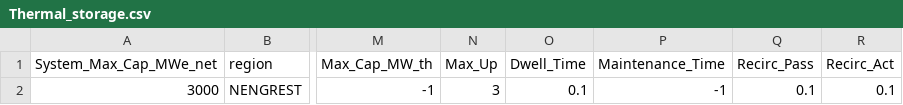
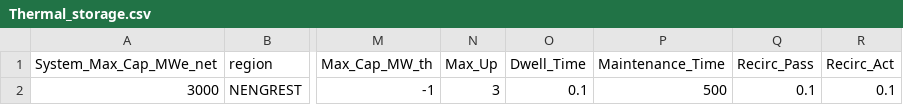
Before and after one commit to cfe316/GenX, a CSV file: Example_Systems/RealSystemExample/Fusion_Singlezone/Thermal_storage.csv, drawn as a sheet; only a part is shown, gaps mark what is left out; the diff names each change by its address in the sheet, - before the commit and + after, or states it on an @@ line.

```diff
--- a/Example_Systems/RealSystemExample/Fusion_Singlezone/Thermal_storage.csv
+++ b/Example_Systems/RealSystemExample/Fusion_Singlezone/Thermal_storage.csv
-P2 (Maintenance_Time): -1
+P2 (Maintenance_Time): 500
```
Also changed, not shown: 1 other file.
